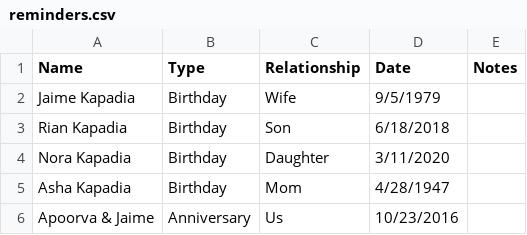
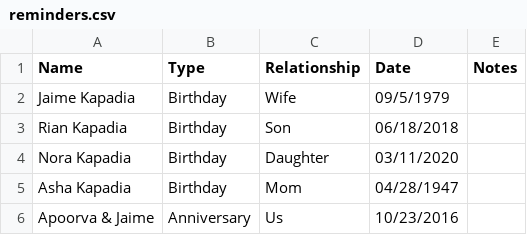
Before and after one commit to foodcourtjester/birthdays, a CSV file: reminders.csv, drawn as a sheet.

Commit message:
Fix date formats in reminders.csv
Updated date formats and corrected CSV formatting.

```diff
--- a/reminders.csv
+++ b/reminders.csv
@@ -1,6 +1,6 @@
 Name,Type,Relationship,Date,Notes
-Jaime Kapadia,Birthday,Wife,9/5/1979,
-Rian Kapadia,Birthday,Son,6/18/2018,
-Nora Kapadia,Birthday,Daughter,3/11/2020,
-Asha Kapadia,Birthday,Mom,4/28/1947,
+Jaime Kapadia,Birthday,Wife,09/5/1979,
+Rian Kapadia,Birthday,Son,06/18/2018,
+Nora Kapadia,Birthday,Daughter,03/11/2020,
+Asha Kapadia,Birthday,Mom,04/28/1947,
 Apoorva & Jaime,Anniversary,Us,10/23/2016,
```
